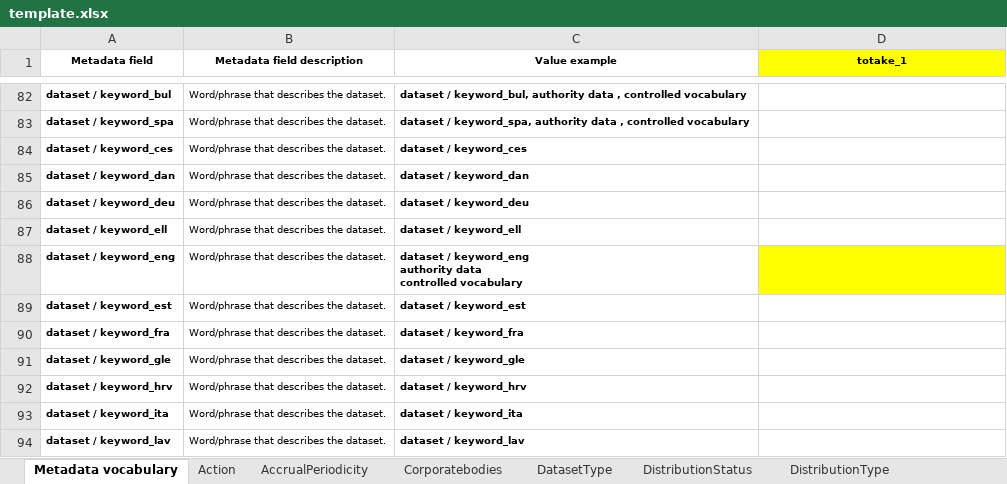
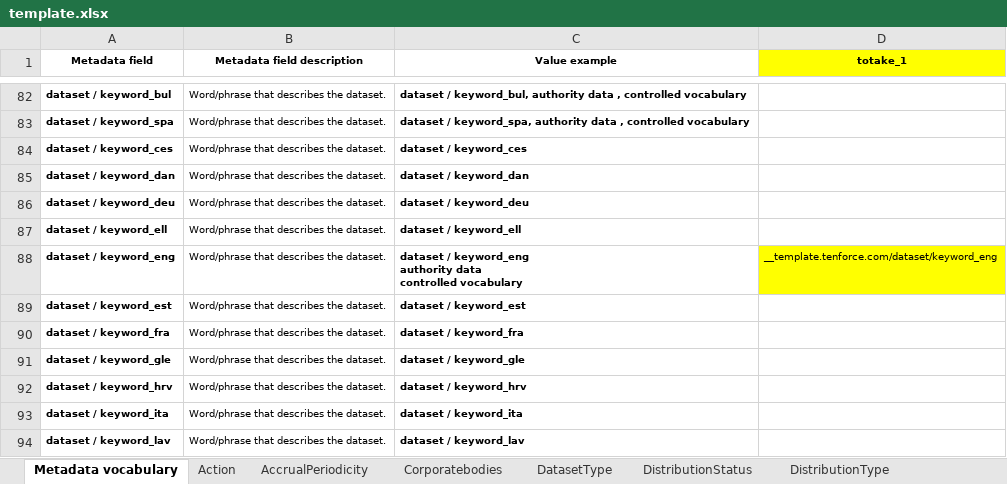
Before and after one commit to tenforce/ods-scraper, an Excel workbook: template.xlsx, sheet Metadata vocabulary, drawn as a sheet; only a part is shown, gaps mark what is left out; values as stored, in another font and other column widths than the file's, no borders; charts and pictures not drawn; the diff names each change by its address in the sheet, - before the commit and + after, or states it on an @@ line.

Commit message:
add keyword support
	modified:   ods/items.py
	modified:   ods/pipelines.py
	modified:   ods/spiders/eba_spider.py
	modified:   template.xlsx

```diff
--- a/template.xlsx (sheet Metadata vocabulary)
+++ b/template.xlsx (sheet Metadata vocabulary)
-D88 (totake_1): (empty)
+D88 (totake_1): __template.tenforce.com/dataset/keyword_eng
```
Also changed, not shown: charts or pictures, 3 other files.
